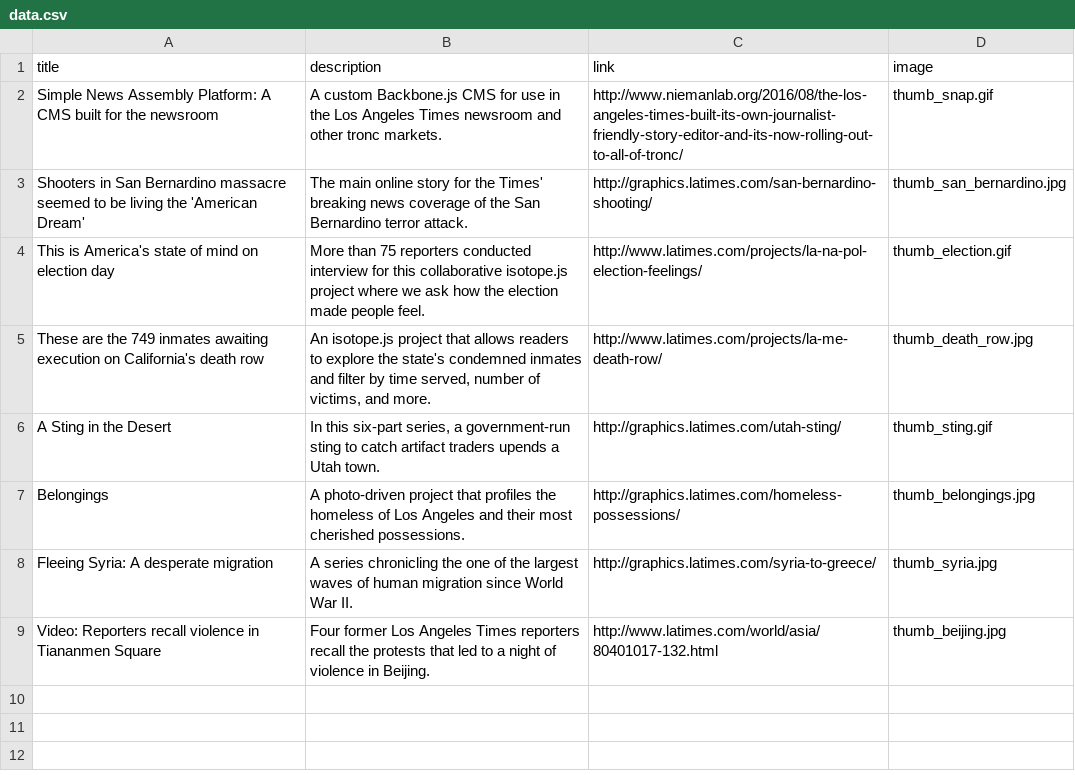
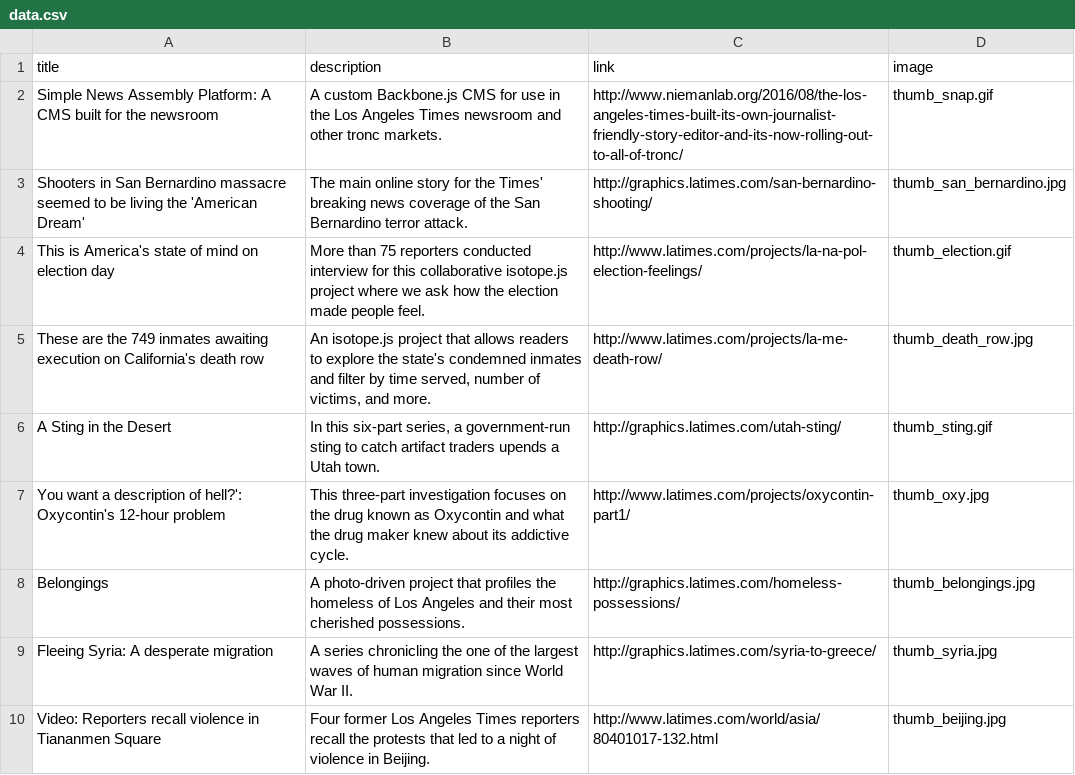
Before and after one commit to ewagstaff/ewagstaff.github.io, a CSV file: data.csv, drawn as a sheet.

Commit message:
final data revision

```diff
--- a/data.csv
+++ b/data.csv
@@ -6,2 +6,3 @@ These are the 749 inmates awaiting execution on California's death row,"An isoto
 A Sting in the Desert,"In this six-part series, a government-run sting to catch artifact traders upends a Utah town.",http://graphics.latimes.com/utah-sting/,thumb_sting.gif
+You want a description of hell?': Oxycontin's 12-hour problem,This three-part investigation focuses on the drug known as Oxycontin and what the drug maker knew about its addictive cycle.,http://www.latimes.com/projects/oxycontin-part1/,thumb_oxy.jpg
 Belongings,A photo-driven project that profiles the homeless of Los Angeles and their most cherished possessions.,http://graphics.latimes.com/homeless-possessions/,thumb_belongings.jpg
```
Also changed, not shown: 2 other files.
